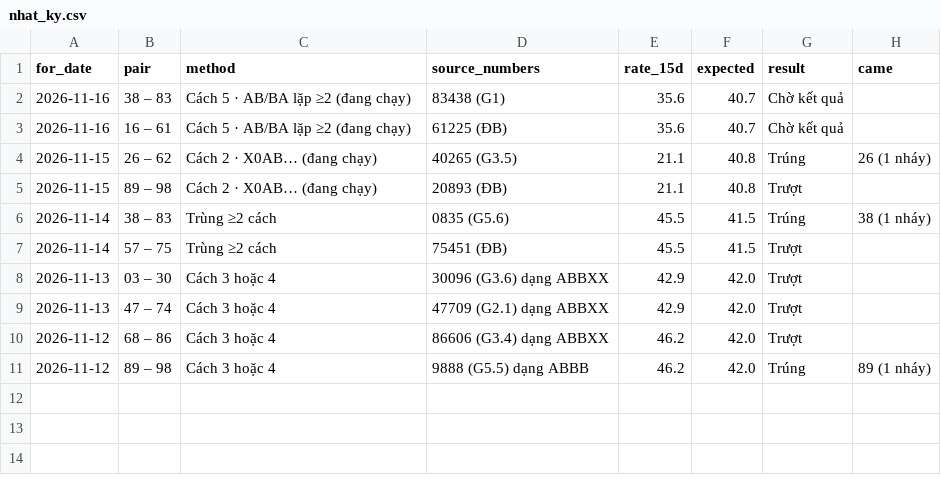
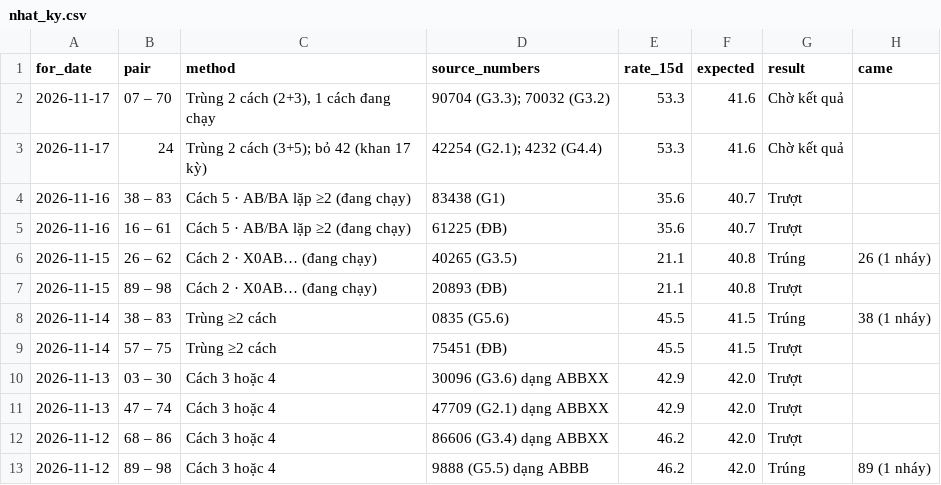
Before and after one commit to chutieuhamchoi/Nghiencuu, a CSV file: xsmb/data/nhat_ky.csv, drawn as a sheet.

```diff
--- a/xsmb/data/nhat_ky.csv
+++ b/xsmb/data/nhat_ky.csv
@@ -1,4 +1,6 @@
 for_date,pair,method,source_numbers,rate_15d,expected,result,came
-2026-11-16,38 – 83,Cách 5 · AB/BA lặp ≥2 (đang chạy),83438 (G1),35.6,40.7,Chờ kết quả,
-2026-11-16,16 – 61,Cách 5 · AB/BA lặp ≥2 (đang chạy),61225 (ĐB),35.6,40.7,Chờ kết quả,
+2026-11-17,07 – 70,"Trùng 2 cách (2+3), 1 cách đang chạy",90704 (G3.3); 70032 (G3.2),53.3,41.6,Chờ kết quả,
+2026-11-17,24,Trùng 2 cách (3+5); bỏ 42 (khan 17 kỳ),42254 (G2.1); 4232 (G4.4),53.3,41.6,Chờ kết quả,
+2026-11-16,38 – 83,Cách 5 · AB/BA lặp ≥2 (đang chạy),83438 (G1),35.6,40.7,Trượt,
+2026-11-16,16 – 61,Cách 5 · AB/BA lặp ≥2 (đang chạy),61225 (ĐB),35.6,40.7,Trượt,
 2026-11-15,26 – 62,Cách 2 · X0AB… (đang chạy),40265 (G3.5),21.1,40.8,Trúng,26 (1 nháy)
```
Also changed, not shown: xsmb/data/best.csv, xsmb/data/de_xuat.csv, 6 other files.
